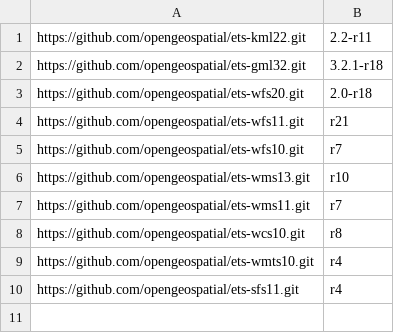
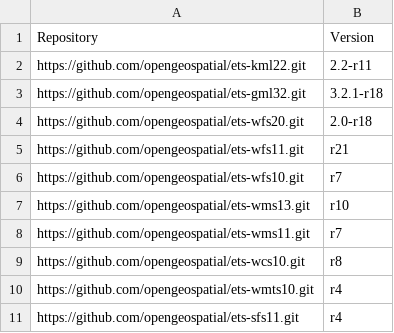
Before and after one commit to Rhynchocephale/ets-resources-plus-custom, a CSV file: src/main/config/ctl-scripts-release.csv, drawn as a sheet; the diff names each change by its address in the sheet, - before the commit and + after, or states it on an @@ line.

Commit message:
Set release version; add header record to CSV file.

```diff
--- a/src/main/config/ctl-scripts-release.csv
+++ b/src/main/config/ctl-scripts-release.csv
+row 1: Repository | Version
```
Also changed, not shown: 3 other files.
